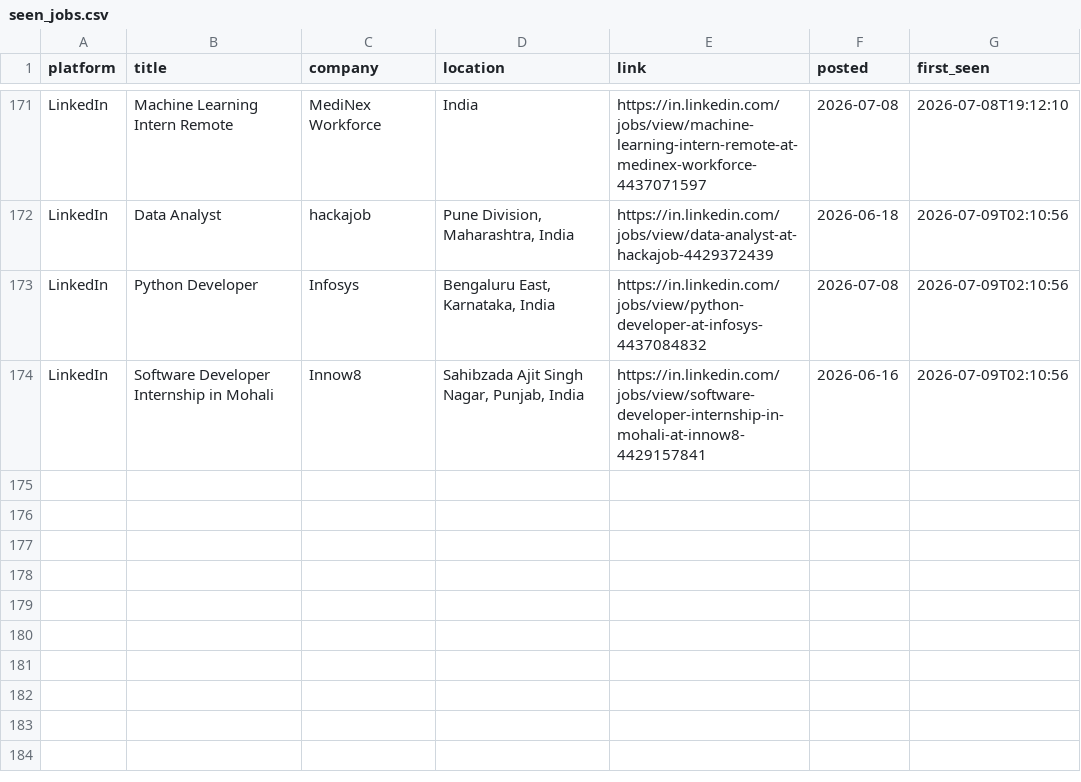
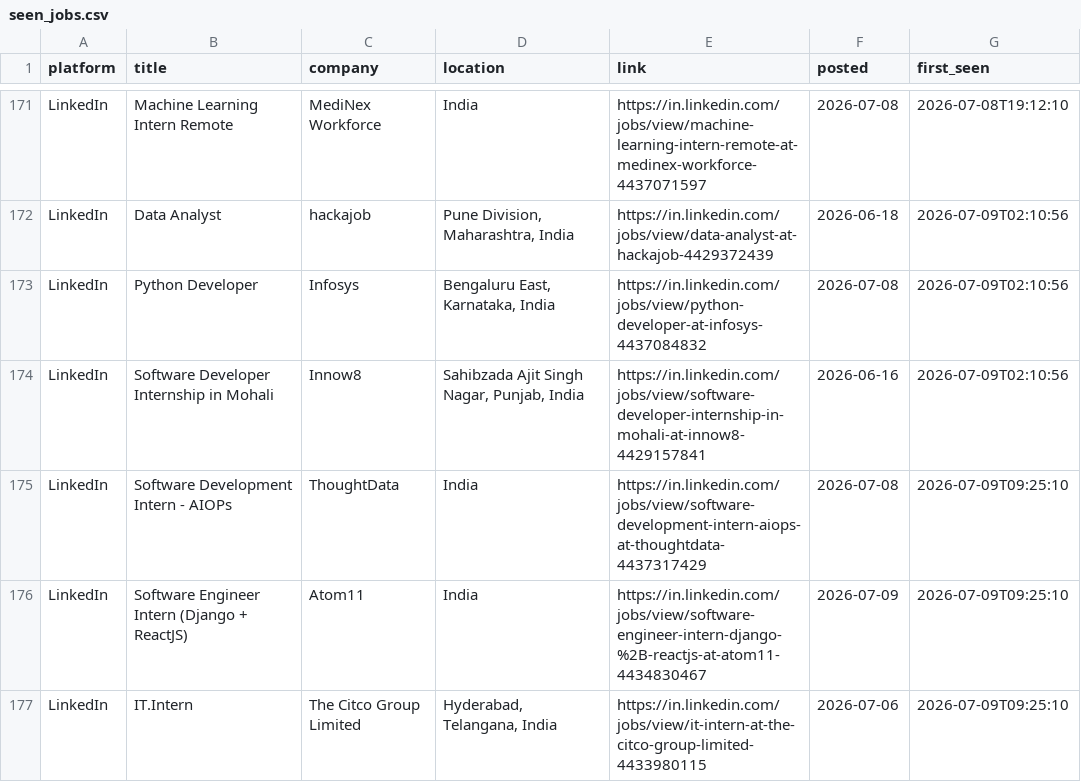
Before and after one commit to Kapilprajapat234/job-alert-bot, a CSV file: data/seen_jobs.csv, drawn as a sheet; only a part is shown, gaps mark what is left out; the diff names each change by its address in the sheet, - before the commit and + after, or states it on an @@ line.

```diff
--- a/data/seen_jobs.csv
+++ b/data/seen_jobs.csv
+row 175: LinkedIn | Software Development Intern - AIOPs | ThoughtData | India | https://in.linkedin.com/jobs/view/software-development-intern-aiops-at-thoughtdata-4437317429 | 2026-07-08 | 2026-07-09T09:25:10
+row 176: LinkedIn | Software Engineer Intern (Django + ReactJS) | Atom11 | India | https://in.linkedin.com/jobs/view/software-engineer-intern-django-%2B-reactjs-at-atom11-4434830467 | 2026-07-09 | 2026-07-09T09:25:10
+row 177: LinkedIn | IT.Intern | The Citco Group Limited | Hyderabad, Telangana, India | https://in.linkedin.com/jobs/view/it-intern-at-the-citco-group-limited-4433980115 | 2026-07-06 | 2026-07-09T09:25:10
```
Also changed, not shown: data/new_jobs_latest_run.csv, 1 other file.
